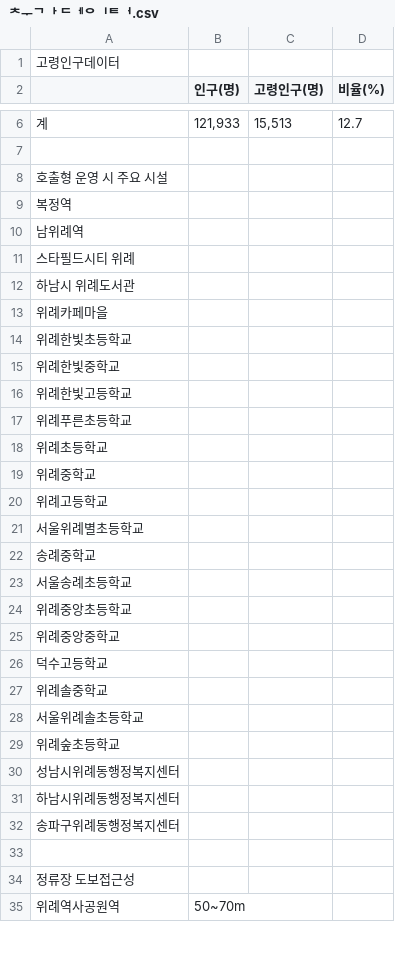
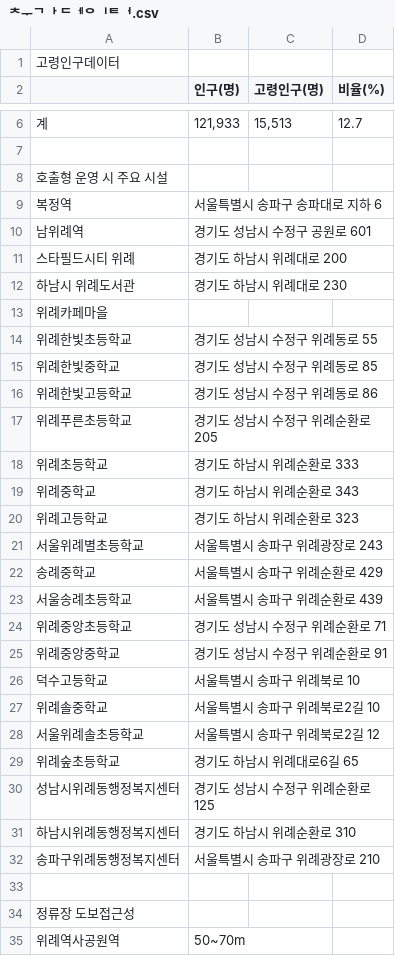
Before and after one commit to syl0317-prog/DRT-, a CSV file: data/assumptions/추가 데이터.csv, drawn as a sheet; only a part is shown, gaps mark what is left out.

Commit message:
추가 데이터.csv

```diff
--- a/data/assumptions/추가 데이터.csv
+++ b/data/assumptions/추가 데이터.csv
@@ -8,26 +8,26 @@
 호출형 운영 시 주요 시설,,,
-복정역,,,
-남위례역,,,
-스타필드시티 위례,,,
-하남시 위례도서관,,,
+복정역,서울특별시 송파구 송파대로 지하 6,,
+남위례역,경기도 성남시 수정구 공원로 601,,
+스타필드시티 위례,경기도 하남시 위례대로 200,,
+하남시 위례도서관,경기도 하남시 위례대로 230,,
 위례카페마을,,,
-위례한빛초등학교,,,
-위례한빛중학교,,,
-위례한빛고등학교,,,
-위례푸른초등학교,,,
-위례초등학교,,,
-위례중학교,,,
-위례고등학교,,,
-서울위례별초등학교,,,
-송례중학교,,,
-서울송례초등학교,,,
-위례중앙초등학교,,,
-위례중앙중학교,,,
-덕수고등학교,,,
-위례솔중학교,,,
-서울위례솔초등학교,,,
-위례숲초등학교,,,
-성남시위례동행정복지센터,,,
-하남시위례동행정복지센터,,,
-송파구위례동행정복지센터,,,
+위례한빛초등학교,경기도 성남시 수정구 위례동로 55,,
+위례한빛중학교,경기도 성남시 수정구 위례동로 85,,
+위례한빛고등학교,경기도 성남시 수정구 위례동로 86,,
+위례푸른초등학교,경기도 성남시 수정구 위례순환로 205,,
+위례초등학교,경기도 하남시 위례순환로 333,,
+위례중학교,경기도 하남시 위례순환로 343,,
+위례고등학교,경기도 하남시 위례순환로 323,,
+서울위례별초등학교,서울특별시 송파구 위례광장로 243,,
+송례중학교,서울특별시 송파구 위례순환로 429,,
+서울송례초등학교,서울특별시 송파구 위례순환로 439,,
+위례중앙초등학교,경기도 성남시 수정구 위례순환로 71,,
+위례중앙중학교,경기도 성남시 수정구 위례순환로 91,,
+덕수고등학교,서울특별시 송파구 위례북로 10,,
+위례솔중학교,서울특별시 송파구 위례북로2길 10,,
+서울위례솔초등학교,서울특별시 송파구 위례북로2길 12,,
+위례숲초등학교,경기도 하남시 위례대로6길 65,,
+성남시위례동행정복지센터,경기도 성남시 수정구 위례순환로 125,,
+하남시위례동행정복지센터,경기도 하남시 위례순환로 310,,
+송파구위례동행정복지센터,서울특별시 송파구 위례광장로 210,,
 ,,,
```
